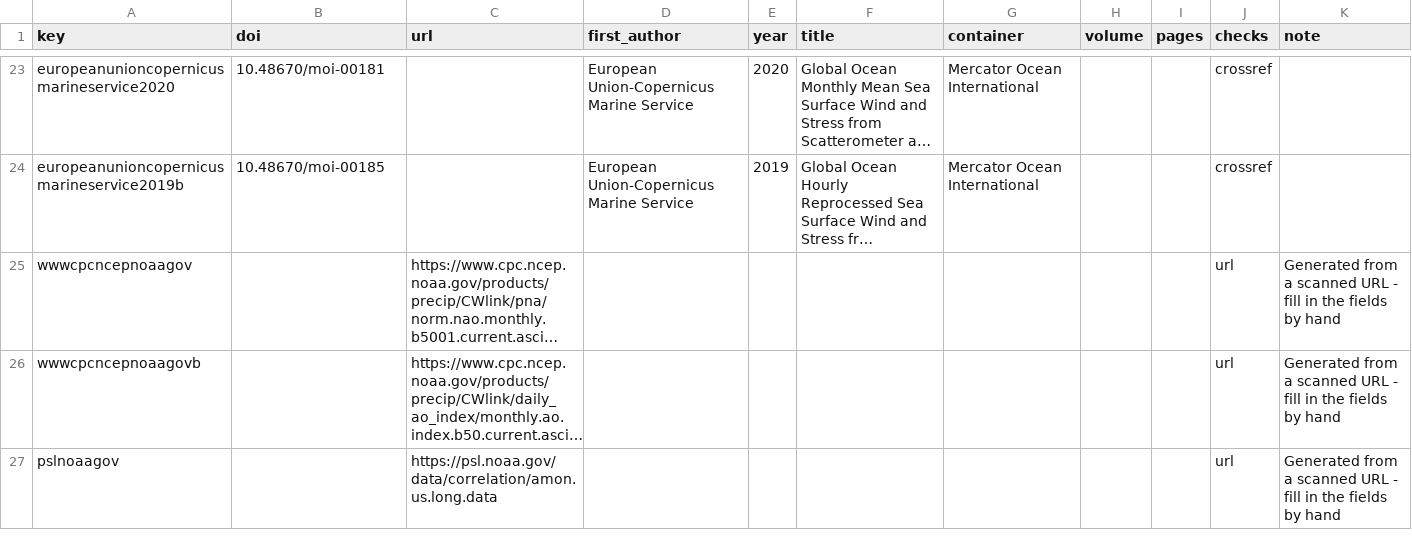
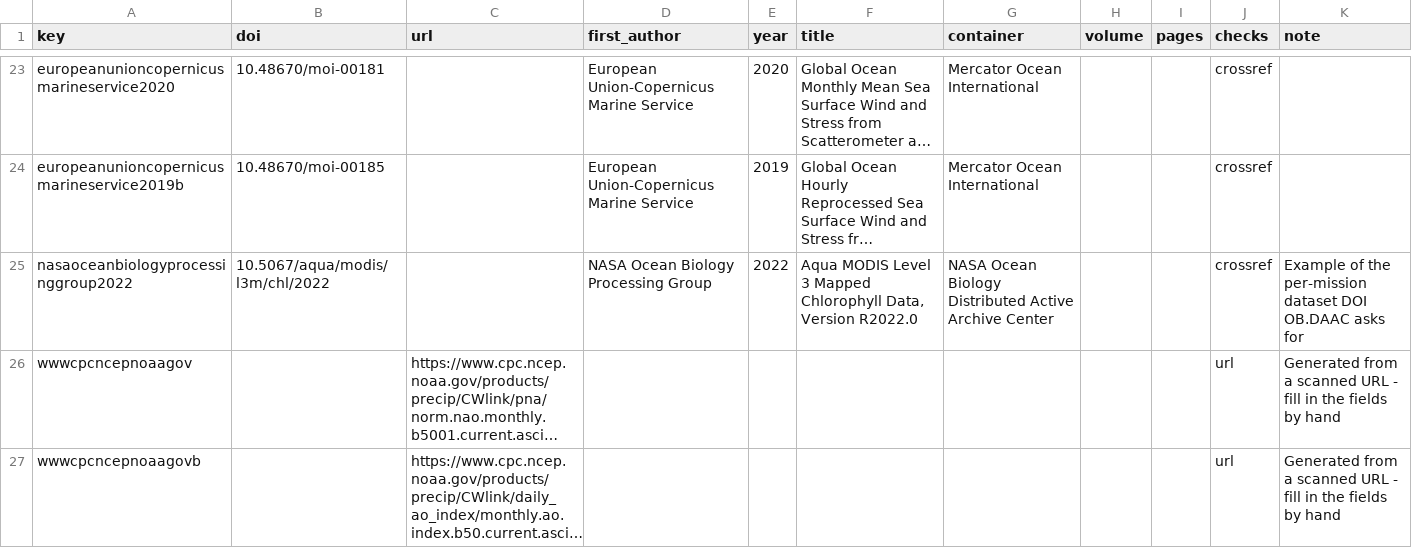
Before and after one commit to chross22/datamatch, a CSV file: tools/citations.csv, drawn as a sheet; only a part is shown, gaps mark what is left out; the shorter side is filled out with more unchanged rows; long unchanged cells end in …; the diff names each change by its address in the sheet, - before the commit and + after, or states it on an @@ line.

```diff
--- a/tools/citations.csv
+++ b/tools/citations.csv
+row 25: nasaoceanbiologyprocessinggroup2022 | 10.5067/aqua/modis/l3m/chl/2022 |  | NASA Ocean Biology Processing Group | 2022 | Aqua MODIS Level 3 Mapped Chlorophyll Data, Version R2022.0 | NASA Ocean Biology Distributed Active Archive Center |  |  | crossref | Example of the per-mission dataset DOI OB.DAAC asks for
```
Also changed, not shown: 5 other files.
